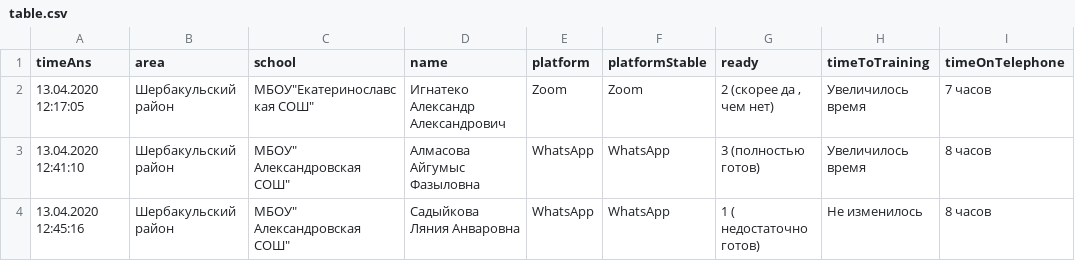
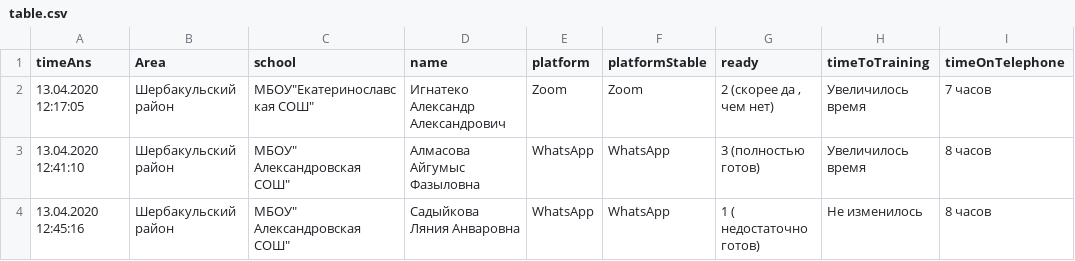
Before and after one commit to ignavan39/telework, a CSV file: table.csv, drawn as a sheet; only a part is shown.

Commit message:
fix area

```diff
--- a/table.csv
+++ b/table.csv
@@ -1,2 +1,2 @@
-timeAns,area,school,name,platform,platformStable,ready,timeToTraining,timeOnTelephone
+timeAns,Area,school,name,platform,platformStable,ready,timeToTraining,timeOnTelephone
 13.04.2020 12:17:05,Шербакульский район,"МБОУ""Екатеринославская СОШ""",Игнатеко Александр Александрович,Zoom,Zoom,"2 (скорее да , чем нет)",Увеличилось время,7 часов
```
Also changed, not shown: 9 other files.
